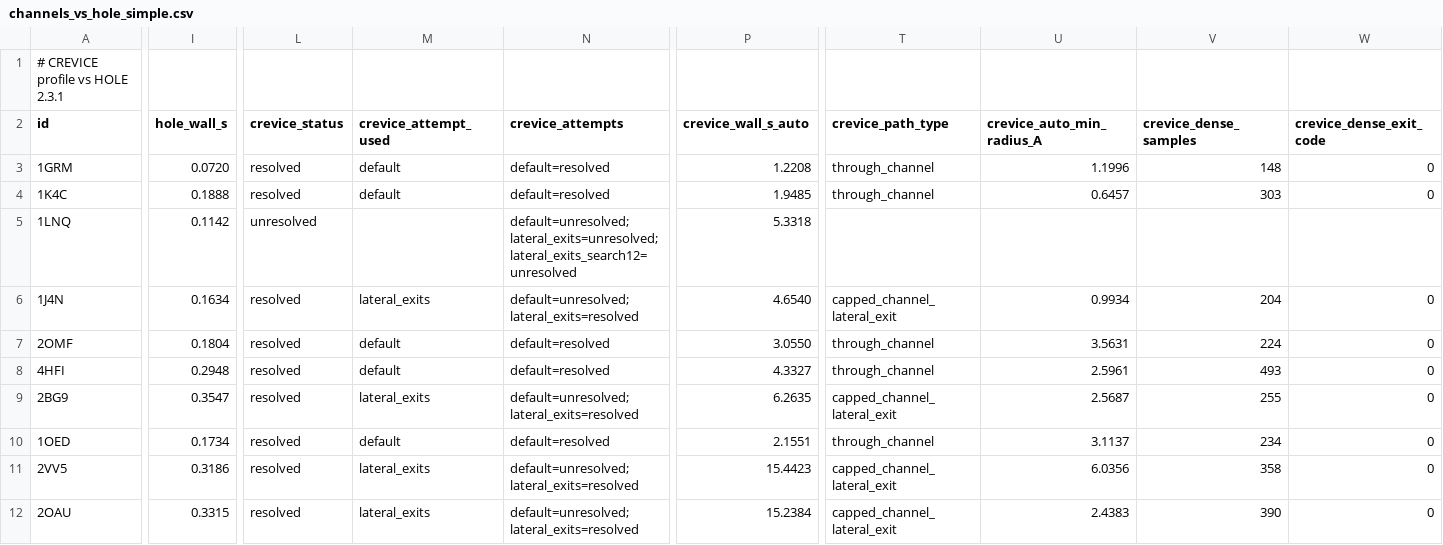
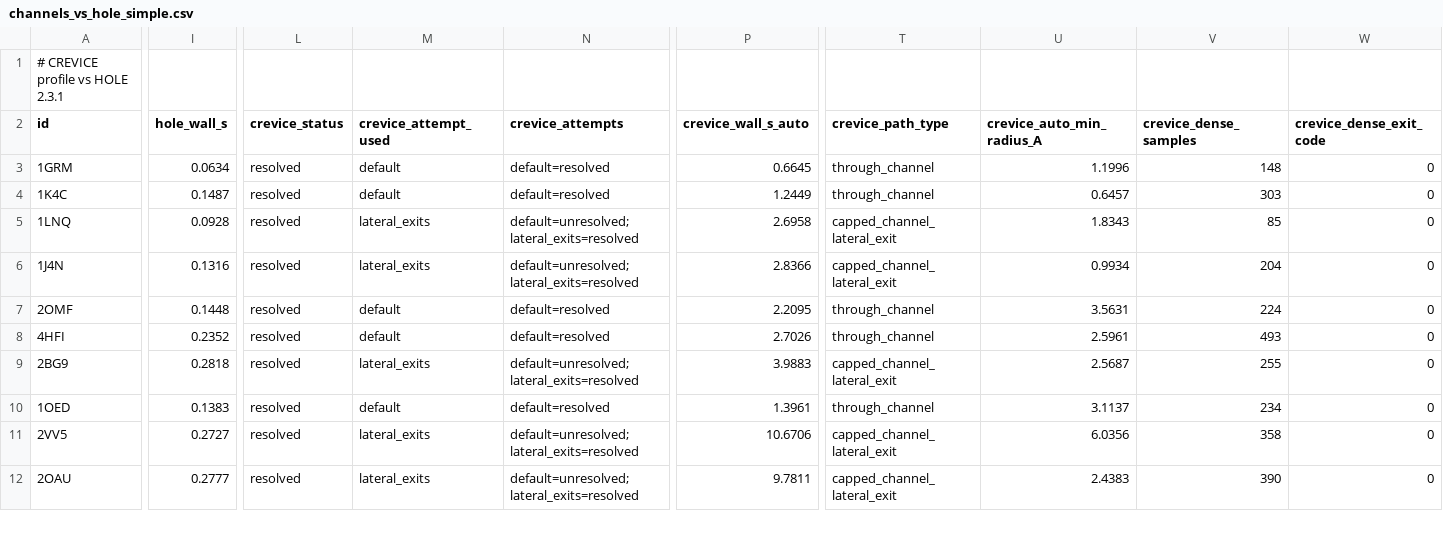
Before and after one commit to ELambden/crevice, a CSV file: benchmarks/results/channels/channels_vs_hole_simple.csv, drawn as a sheet; only a part is shown, gaps mark what is left out; the diff covers the shown part only; the diff names each change by its address in the sheet, - before the commit and + after, or states it on an @@ line.

```diff
--- a/benchmarks/results/channels/channels_vs_hole_simple.csv
+++ b/benchmarks/results/channels/channels_vs_hole_simple.csv
-I3 (hole_wall_s): 0.0720
+I3 (hole_wall_s): 0.0634
-P3 (crevice_wall_s_auto): 1.2208
+P3 (crevice_wall_s_auto): 0.6645
-I4 (hole_wall_s): 0.1888
+I4 (hole_wall_s): 0.1487
-P4 (crevice_wall_s_auto): 1.9485
+P4 (crevice_wall_s_auto): 1.2449
-I5 (hole_wall_s): 0.1142
+I5 (hole_wall_s): 0.0928
-L5 (crevice_status): unresolved
+L5 (crevice_status): resolved
-M5 (crevice_attempt_used): (empty)
+M5 (crevice_attempt_used): lateral_exits
-N5 (crevice_attempts): default=unresolved; lateral_exits=unresolved; lateral_exits_search12=unresolved
+N5 (crevice_attempts): default=unresolved; lateral_exits=resolved
-P5 (crevice_wall_s_auto): 5.3318
+P5 (crevice_wall_s_auto): 2.6958
-T5 (crevice_path_type): (empty)
+T5 (crevice_path_type): capped_channel_lateral_exit
-U5 (crevice_auto_min_radius_A): (empty)
+U5 (crevice_auto_min_radius_A): 1.8343
-V5 (crevice_dense_samples): (empty)
+V5 (crevice_dense_samples): 85
-W5 (crevice_dense_exit_code): (empty)
+W5 (crevice_dense_exit_code): 0
-I6 (hole_wall_s): 0.1634
+I6 (hole_wall_s): 0.1316
-P6 (crevice_wall_s_auto): 4.6540
+P6 (crevice_wall_s_auto): 2.8366
-I7 (hole_wall_s): 0.1804
+I7 (hole_wall_s): 0.1448
-P7 (crevice_wall_s_auto): 3.0550
+P7 (crevice_wall_s_auto): 2.2095
-I8 (hole_wall_s): 0.2948
+I8 (hole_wall_s): 0.2352
-P8 (crevice_wall_s_auto): 4.3327
+P8 (crevice_wall_s_auto): 2.7026
-I9 (hole_wall_s): 0.3547
+I9 (hole_wall_s): 0.2818
-P9 (crevice_wall_s_auto): 6.2635
+P9 (crevice_wall_s_auto): 3.9883
-I10 (hole_wall_s): 0.1734
+I10 (hole_wall_s): 0.1383
-P10 (crevice_wall_s_auto): 2.1551
+P10 (crevice_wall_s_auto): 1.3961
-I11 (hole_wall_s): 0.3186
+I11 (hole_wall_s): 0.2727
-P11 (crevice_wall_s_auto): 15.4423
+P11 (crevice_wall_s_auto): 10.6706
-I12 (hole_wall_s): 0.3315
+I12 (hole_wall_s): 0.2777
-P12 (crevice_wall_s_auto): 15.2384
+P12 (crevice_wall_s_auto): 9.7811
```
Also changed, not shown: 22 edited cells elsewhere in this file, benchmarks/results/channels/1LNQ_profiles_simple.csv, benchmarks/results/conductance/conductance_vs_measured_simple.csv, 40 other files.
